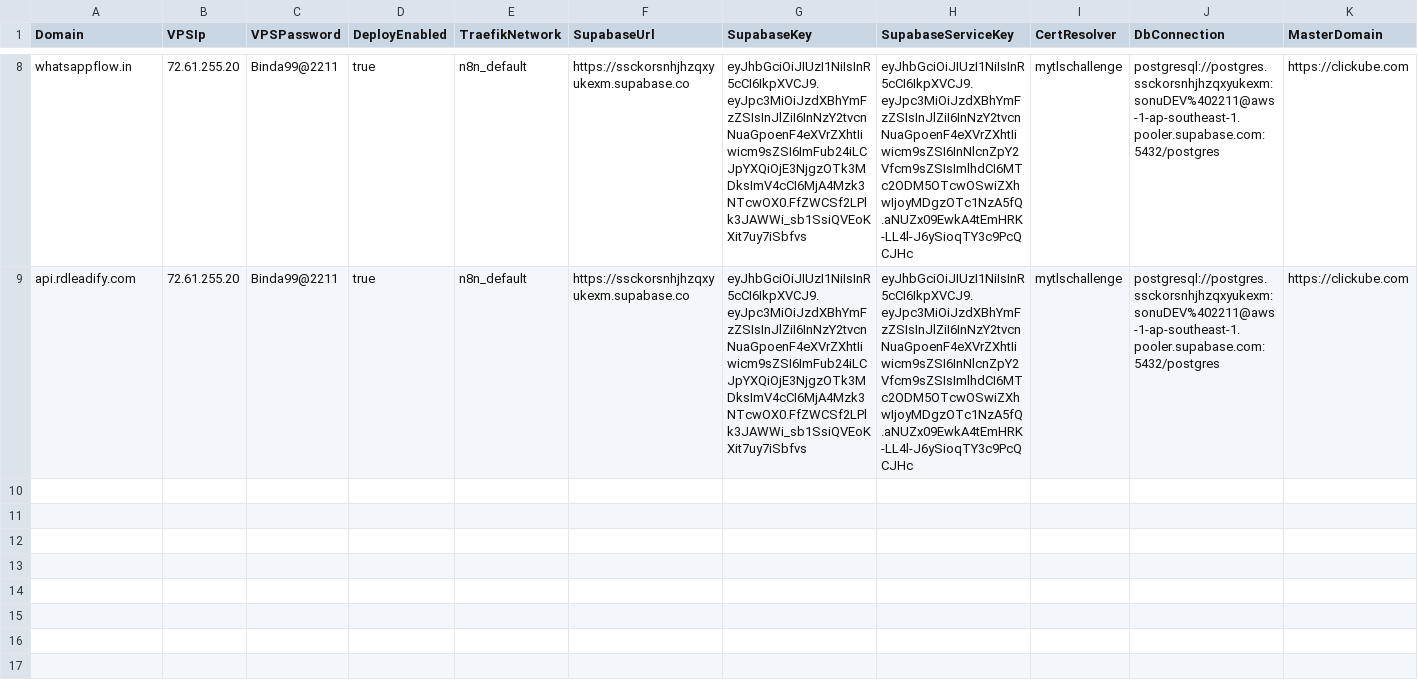
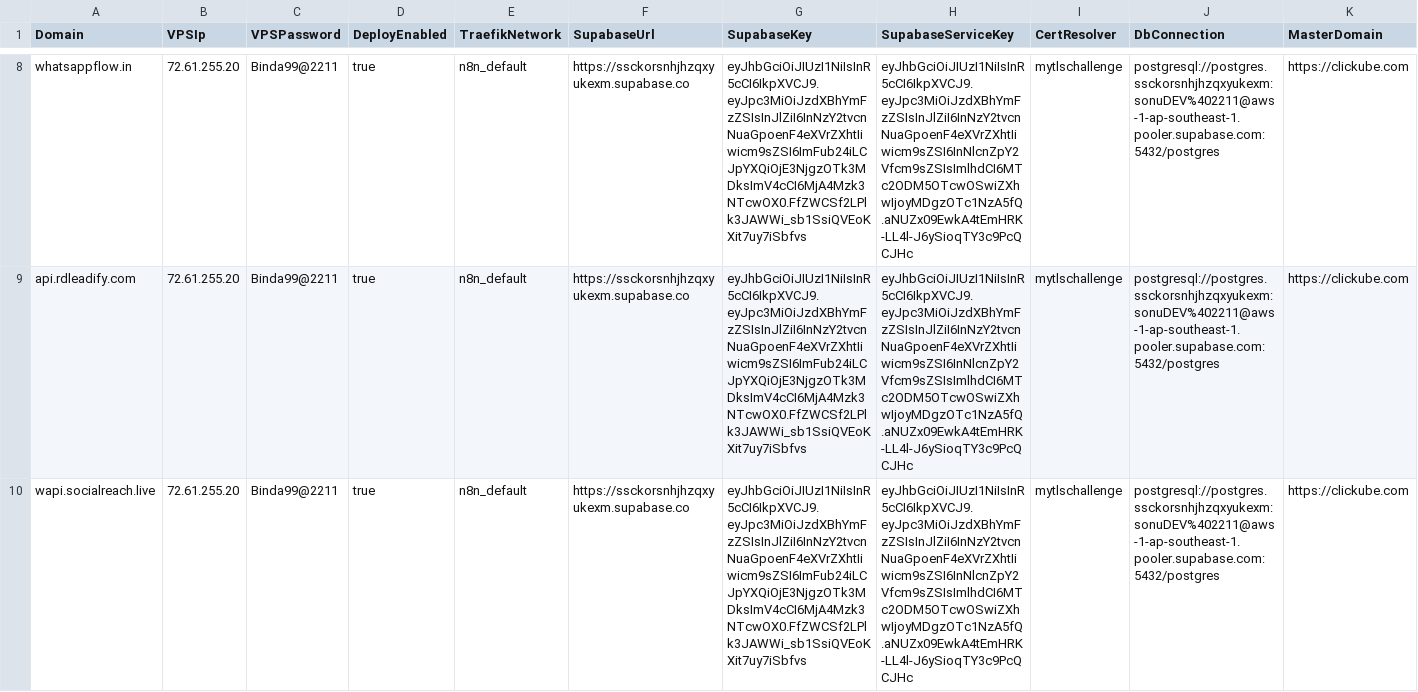
Before and after one commit to sdcbusinesssolutions/crm, a CSV file: domains.csv, drawn as a sheet; only a part is shown, gaps mark what is left out; rows hold the shown columns only; the diff names each change by its address in the sheet, - before the commit and + after, or states it on an @@ line.

Commit message:
domain csv wapi.socail

```diff
--- a/domains.csv
+++ b/domains.csv
+row 10: wapi.socialreach.live | 72.61.255.20 | Binda99@2211 | true | n8n_default | https://ssckorsnhjhzqxyukexm.supabase.co | eyJhbGciOiJIUzI1NiIsInR5cCI6IkpXVCJ9.eyJpc3MiOiJzdXBhYmFzZSIsInJlZiI6InNzY2tvcnNuaGpoenF4eXVrZXhtIiwicm9sZSI6ImFub24iLCJpYXQiOjE3NjgzOTk3MDksImV4cCI6MjA4Mzk3NTcwOX0.FfZWCSf2LPlk3JAWWi_sb1SsiQVEoKXit7uy7iSbfvs | eyJhbGciOiJIUzI1NiIsInR5cCI6IkpXVCJ9.eyJpc3MiOiJzdXBhYmFzZSIsInJlZiI6InNzY2tvcnNuaGpoenF4eXVrZXhtIiwicm9sZSI6InNlcnZpY2Vfcm9sZSIsImlhdCI6MTc2ODM5OTcwOSwiZXhwIjoyMDgzOTc1NzA5fQ.aNUZx09EwkA4tEmHRK-LL4l-J6ySioqTY3c9PcQCJHc | mytlschallenge | postgresql://postgres.ssckorsnhjhzqxyukexm:sonuDEV%402211@aws-1-ap-southeast-1.pooler.supabase.com:5432/postgres | https://clickube.com
```
